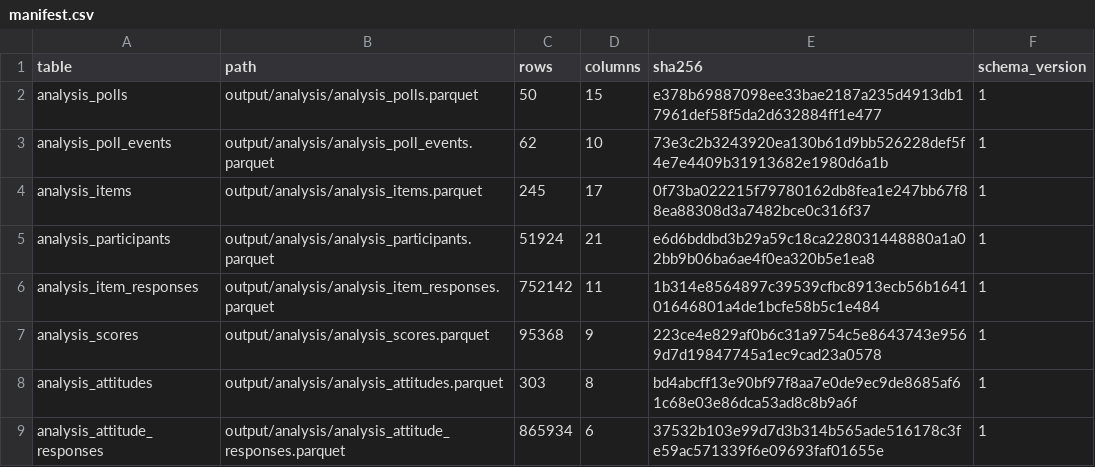
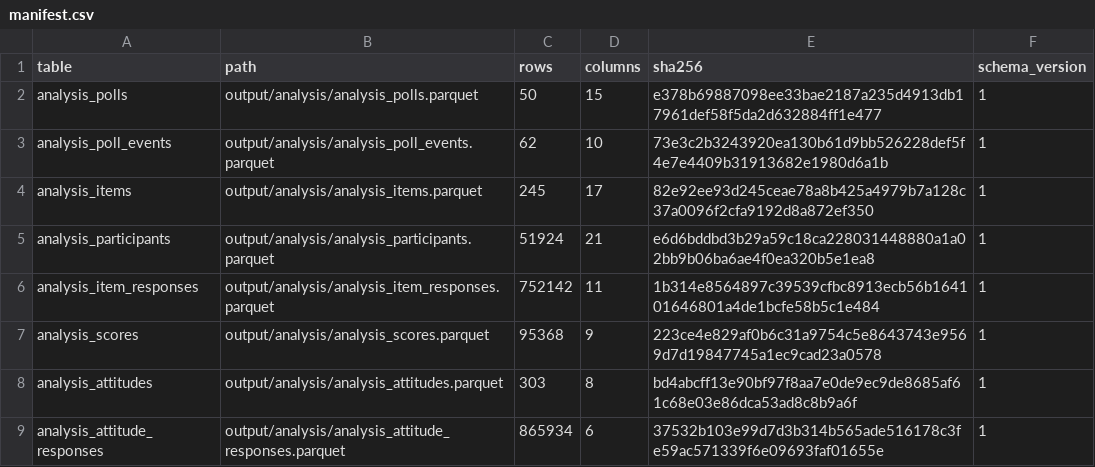
Before and after one commit to soodoku/dp-data, a CSV file: output/analysis/manifest.csv, drawn as a sheet.

```diff
--- a/output/analysis/manifest.csv
+++ b/output/analysis/manifest.csv
@@ -3,3 +3,3 @@ analysis_polls,output/analysis/analysis_polls.parquet,50,15,e378b69887098ee33bae
 analysis_poll_events,output/analysis/analysis_poll_events.parquet,62,10,73e3c2b3243920ea130b61d9bb526228def5f4e7e4409b31913682e1980d6a1b,1
-analysis_items,output/analysis/analysis_items.parquet,245,17,0f73ba022215f79780162db8fea1e247bb67f88ea88308d3a7482bce0c316f37,1
+analysis_items,output/analysis/analysis_items.parquet,245,17,82e92ee93d245ceae78a8b425a4979b7a128c37a0096f2cfa9192d8a872ef350,1
 analysis_participants,output/analysis/analysis_participants.parquet,51924,21,e6d6bddbd3b29a59c18ca228031448880a1a02bb9b06ba6ae4f0ea320b5e1ea8,1
```
Also changed, not shown: metadata/items.csv, 6 other files.
